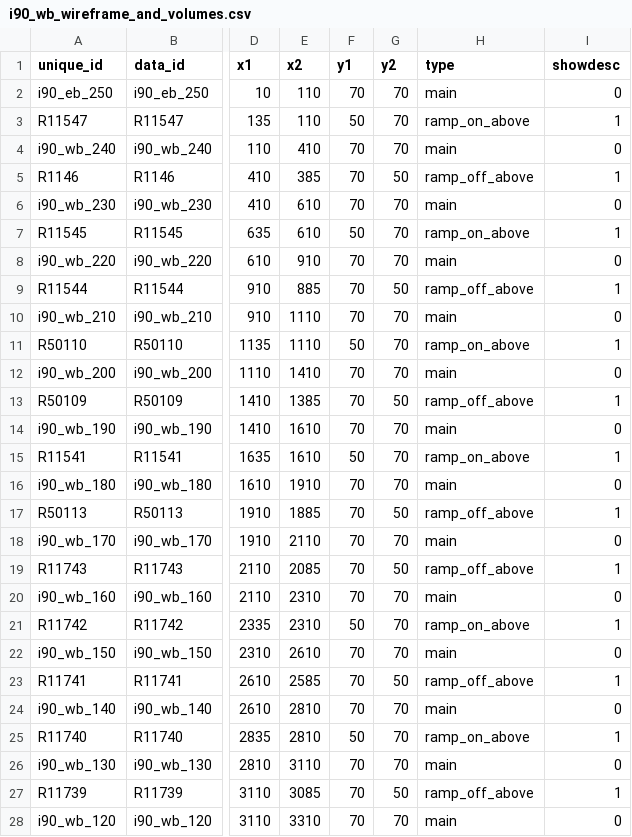
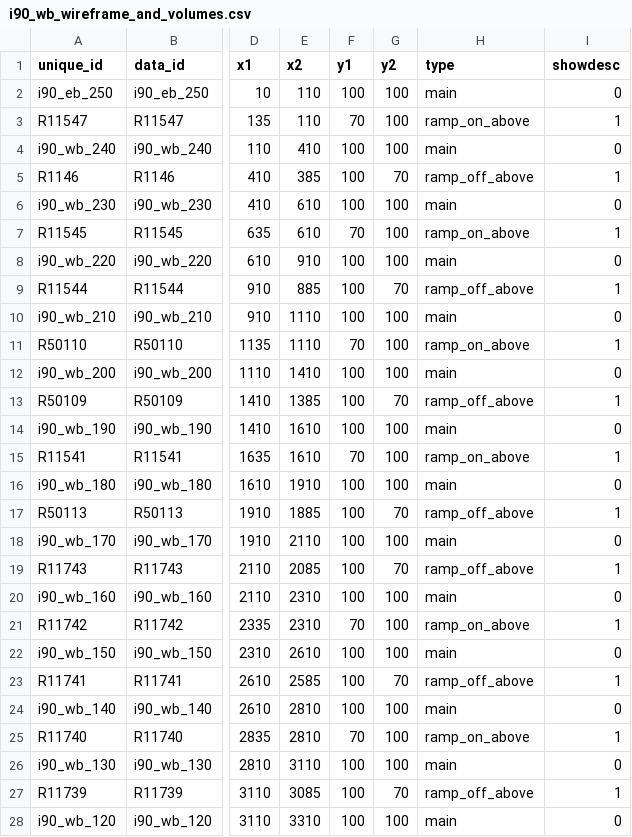
Before and after one commit to bkrepp-ctps/balancedVolumes, a CSV file: data/csv/i90_wb_wireframe_and_volumes.csv, drawn as a sheet; only a part is shown, gaps mark what is left out; the diff covers the shown part only; the diff names each change by its address in the sheet, - before the commit and + after, or states it on an @@ line.

```diff
--- a/data/csv/i90_wb_wireframe_and_volumes.csv
+++ b/data/csv/i90_wb_wireframe_and_volumes.csv
-F2 (y1): 70
+F2 (y1): 100
-G2:G4 (y2): 70
+G2:G4 (y2): 100
-F3 (y1): 50
+F3 (y1): 70
-F4:F6 (y1): 70
+F4:F6 (y1): 100
-G5 (y2): 50
+G5 (y2): 70
-G6:G8 (y2): 70
+G6:G8 (y2): 100
-F7 (y1): 50
+F7 (y1): 70
-F8:F10 (y1): 70
+F8:F10 (y1): 100
-G9 (y2): 50
+G9 (y2): 70
-G10:G12 (y2): 70
+G10:G12 (y2): 100
-F11 (y1): 50
+F11 (y1): 70
-F12:F14 (y1): 70
+F12:F14 (y1): 100
-G13 (y2): 50
+G13 (y2): 70
-G14:G16 (y2): 70
+G14:G16 (y2): 100
-F15 (y1): 50
+F15 (y1): 70
-F16:F20 (y1): 70
+F16:F20 (y1): 100
-G17 (y2): 50
+G17 (y2): 70
-G18 (y2): 70
+G18 (y2): 100
-G19 (y2): 50
+G19 (y2): 70
-G20:G22 (y2): 70
+G20:G22 (y2): 100
-F21 (y1): 50
+F21 (y1): 70
-F22:F24 (y1): 70
+F22:F24 (y1): 100
-G23 (y2): 50
+G23 (y2): 70
-G24:G26 (y2): 70
+G24:G26 (y2): 100
-F25 (y1): 50
+F25 (y1): 70
-F26:F28 (y1): 70
+F26:F28 (y1): 100
-G27 (y2): 50
+G27 (y2): 70
-G28 (y2): 70
+G28 (y2): 100
```
Also changed, not shown: 78 edited cells elsewhere in this file, data/csv/i90_eb_wireframe_and_volumes.csv.
